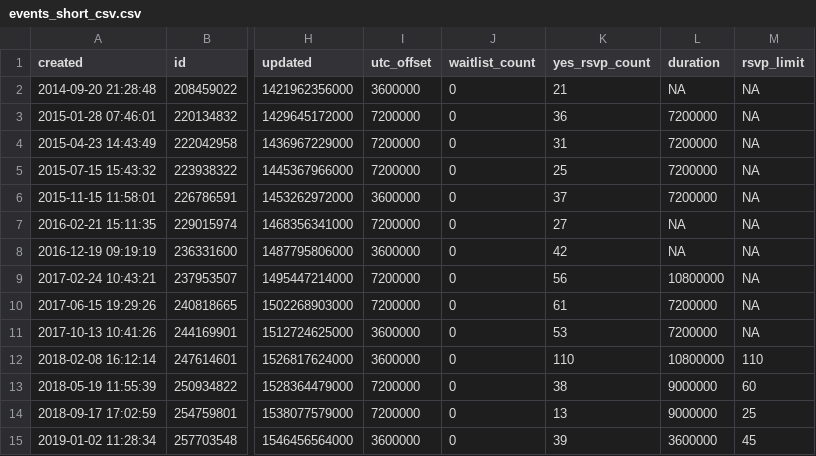
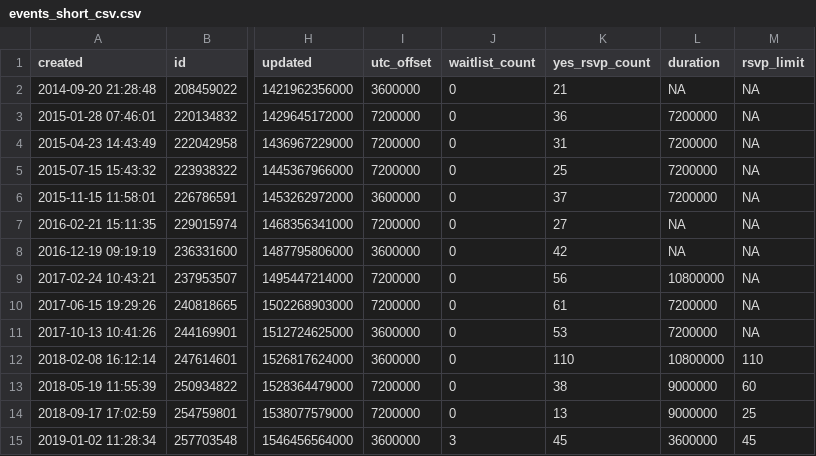
Before and after one commit to rusershamburg/rusershamburg.github.io, a CSV file: stats/events_short_csv.csv, drawn as a sheet; only a part is shown, gaps mark what is left out; the diff names each change by its address in the sheet, - before the commit and + after, or states it on an @@ line.

```diff
--- a/stats/events_short_csv.csv
+++ b/stats/events_short_csv.csv
-J15 (waitlist_count): 0
+J15 (waitlist_count): 3
-K15 (yes_rsvp_count): 39
+K15 (yes_rsvp_count): 45
```
Also changed, not shown: stats/members_csv.csv, stats/rating_csv.csv, 4 other files.
